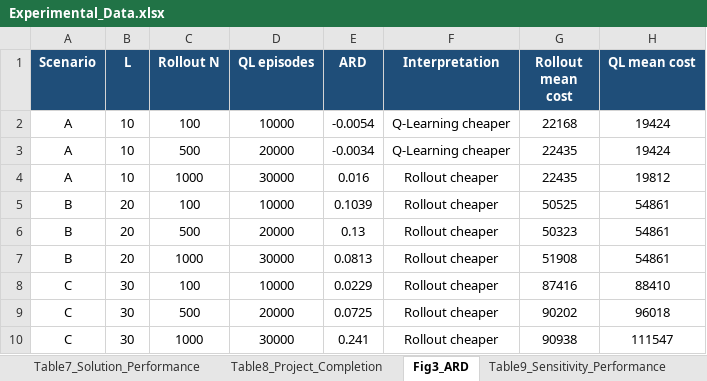
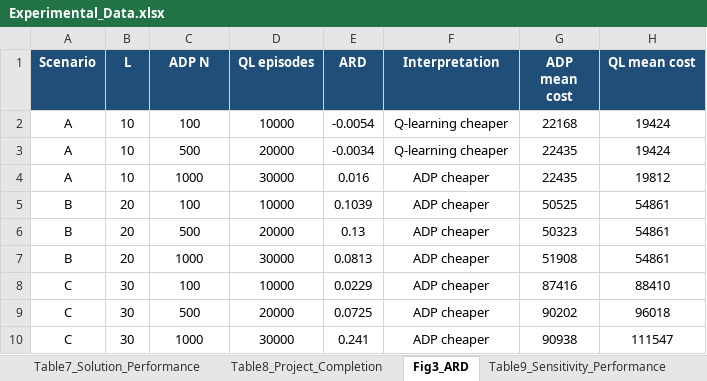
Before and after one commit to Weizehui0608/MSMPDSP-ADP, an Excel workbook: Experimental_Data.xlsx, sheet Fig3_ARD, drawn as a sheet; values as stored, in another font and other column widths than the file's, no borders; the diff names each change by its address in the sheet, - before the commit and + after, or states it on an @@ line.

```diff
--- a/Experimental_Data.xlsx (sheet Fig3_ARD)
+++ b/Experimental_Data.xlsx (sheet Fig3_ARD)
-C1: Rollout N
+C1: ADP N
-G1: Rollout mean cost
+G1: ADP mean cost
-F2:F3 (Interpretation): Q-Learning cheaper
+F2:F3 (Interpretation): Q-learning cheaper
-F4:F10 (Interpretation): Rollout cheaper
+F4:F10 (Interpretation): ADP cheaper
```
Also changed, not shown: sheet Table7_Solution_Performance, sheet Table8_Project_Completion, sheet ARD_PerInstance, sheet Table10_Sensitivity_Completion, 1 other file.
